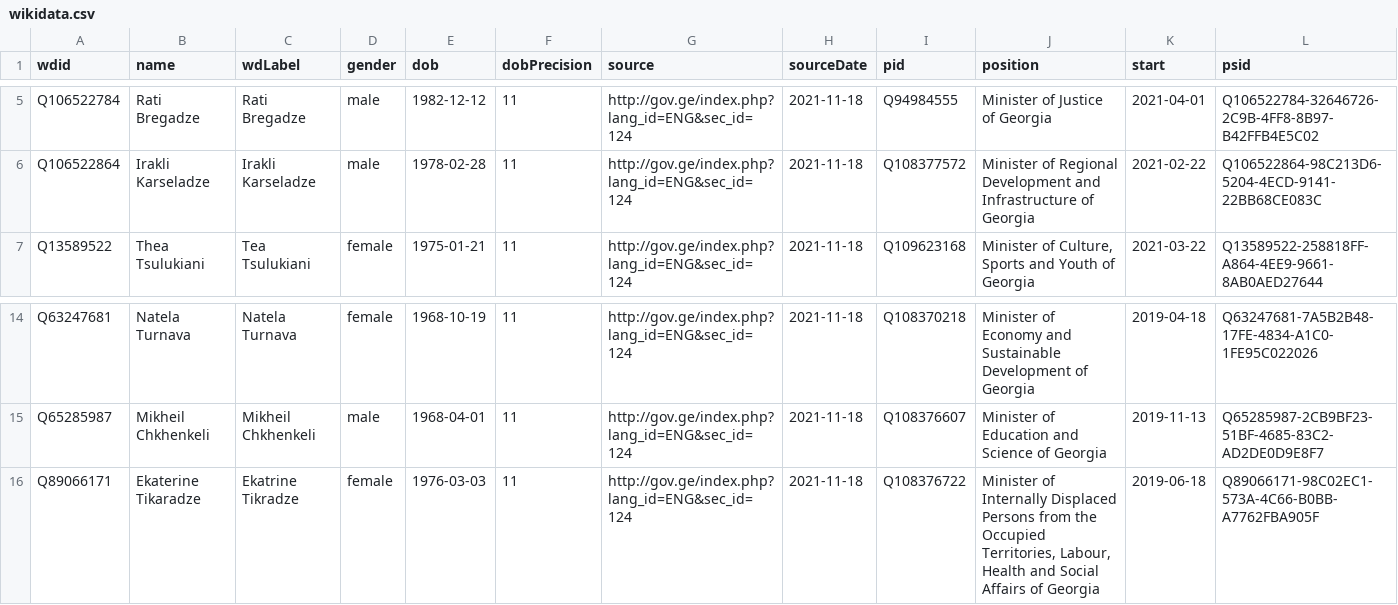
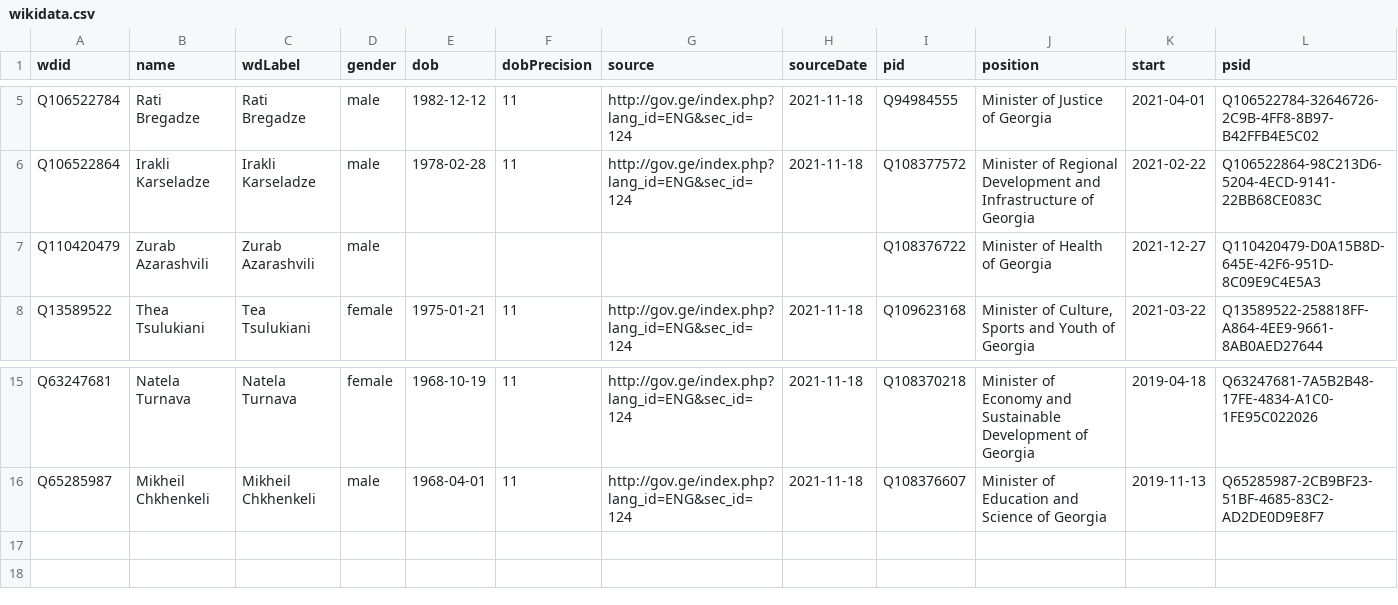
Before and after one commit to every-politician-scrapers/georgia-ministers, a CSV file: data/wikidata.csv, drawn as a sheet; only a part is shown, gaps mark what is left out.

Commit message:
Compare external sources to Wikidata

```diff
--- a/data/wikidata.csv
+++ b/data/wikidata.csv
@@ -6,2 +6,3 @@ Q106522784,Rati Bregadze,Rati Bregadze,male,1982-12-12,11,http://gov.ge/index.ph
 Q106522864,Irakli Karseladze,Irakli Karseladze,male,1978-02-28,11,http://gov.ge/index.php?lang_id=ENG&sec_id=124,2021-11-18,Q108377572,Minister of Regional Development and Infrastructure of Georgia,2021-02-22,Q106522864-98C213D6-5204-4ECD-9141-22BB68CE083C
+Q110420479,Zurab Azarashvili,Zurab Azarashvili,male,,,,,Q108376722,Minister of Health of Georgia,2021-12-27,Q110420479-D0A15B8D-645E-42F6-951D-8C09E9C4E5A3
 Q13589522,Thea Tsulukiani,Tea Tsulukiani,female,1975-01-21,11,http://gov.ge/index.php?lang_id=ENG&sec_id=124,2021-11-18,Q109623168,"Minister of Culture, Sports and Youth of Georgia",2021-03-22,Q13589522-258818FF-A864-4EE9-9661-8AB0AED27644
@@ -15,2 +16 @@ Q63247681,Natela Turnava,Natela Turnava,female,1968-10-19,11,http://gov.ge/index
 Q65285987,Mikheil Chkhenkeli,Mikheil Chkhenkeli,male,1968-04-01,11,http://gov.ge/index.php?lang_id=ENG&sec_id=124,2021-11-18,Q108376607,Minister of Education and Science of Georgia,2019-11-13,Q65285987-2CB9BF23-51BF-4685-83C2-AD2DE0D9E8F7
-Q89066171,Ekaterine Tikaradze,Ekatrine Tikradze,female,1976-03-03,11,http://gov.ge/index.php?lang_id=ENG&sec_id=124,2021-11-18,Q108376722,"Minister of Internally Displaced Persons from the Occupied Territories, Labour, Health and Social Affairs of Georgia",2019-06-18,Q89066171-98C02EC1-573A-4C66-B0BB-A7762FBA905F
```
Also changed, not shown: data/official.csv, 1 other file.
